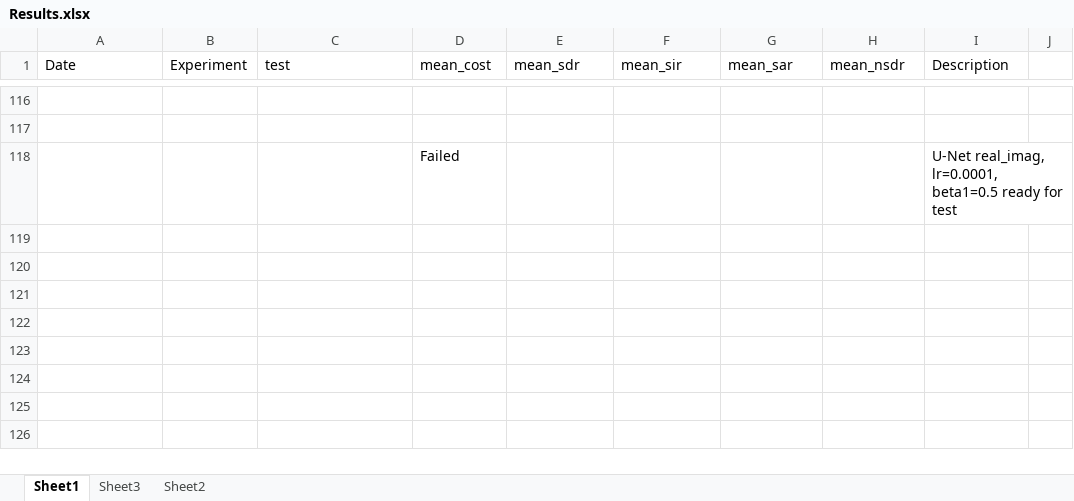
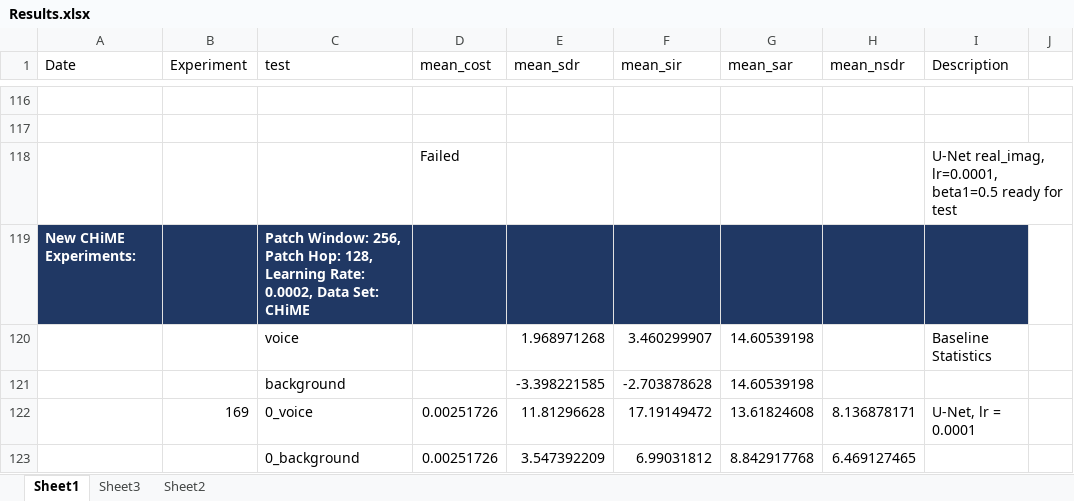
Before and after one commit to tobystaines/MScFinalProject, an Excel workbook: test_metrics/Results.xlsx, sheet Sheet1, drawn as a sheet; only a part is shown, gaps mark what is left out; values as stored, in another font and other column widths than the file's, no borders; the diff names each change by its address in the sheet, - before the commit and + after, or states it on an @@ line.

```diff
--- a/test_metrics/Results.xlsx (sheet Sheet1)
+++ b/test_metrics/Results.xlsx (sheet Sheet1)
+row 119: New CHiME Experiments: |  | Patch Window: 256, Patch Hop: 128, Learning Rate: 0.0002, Data Set: CHiME
+row 120:  |  | voice |  | 1.968971268 | 3.460299907 | 14.60539198 |  | Baseline Statistics
+row 121:  |  | background |  | -3.398221585 | -2.703878628 | 14.60539198
+row 122:  | 169 | 0_voice | 0.00251726 | 11.81296628 | 17.19149472 | 13.61824608 | 8.136878171 | U-Net, lr = 0.0001
+row 123:  |  | 0_background | 0.00251726 | 3.547392209 | 6.99031812 | 8.842917768 | 6.469127465
```
Also changed, not shown: sheet Sheet3, 1 other file.
